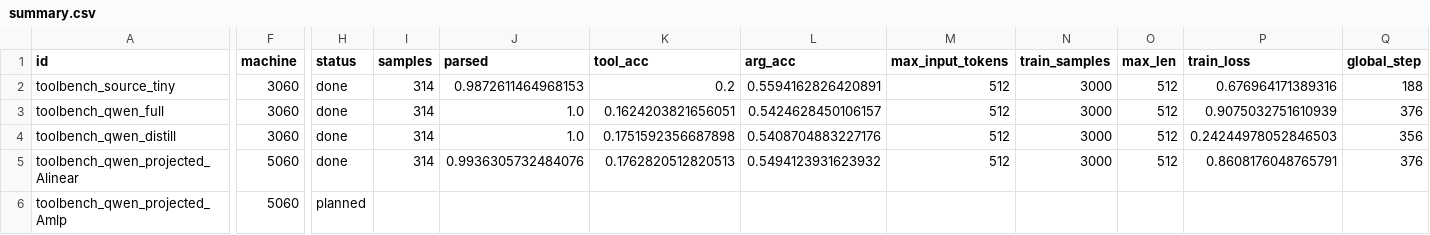
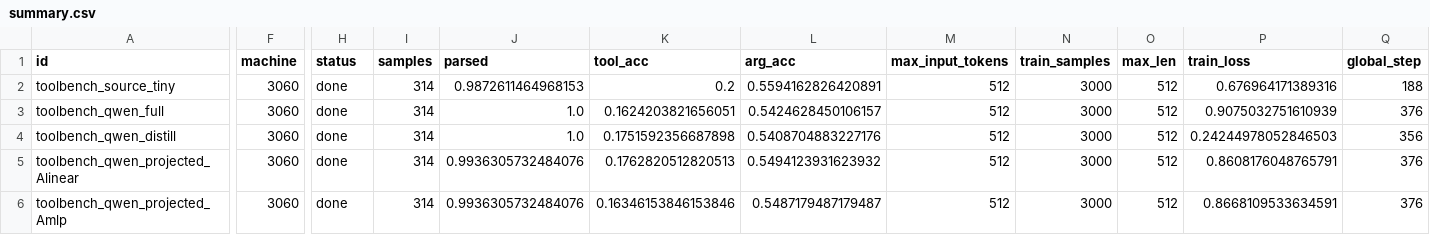
Before and after one commit to Possibility-X/transferable-tool-adapter, a CSV file: results/merged/summary.csv, drawn as a sheet; only a part is shown, gaps mark what is left out; the diff covers the shown part only; the diff names each change by its address in the sheet, - before the commit and + after, or states it on an @@ line.

```diff
--- a/results/merged/summary.csv
+++ b/results/merged/summary.csv
-F5:F6 (machine): 5060
+F5:F6 (machine): 3060
-H6 (status): planned
+H6 (status): done
-I6 (samples): (empty)
+I6 (samples): 314
-J6 (parsed): (empty)
+J6 (parsed): 0.9936305732484076
-K6 (tool_acc): (empty)
+K6 (tool_acc): 0.16346153846153846
-L6 (arg_acc): (empty)
+L6 (arg_acc): 0.5487179487179487
-M6 (max_input_tokens): (empty)
+M6 (max_input_tokens): 512
-N6 (train_samples): (empty)
+N6 (train_samples): 3000
-O6 (max_len): (empty)
+O6 (max_len): 512
-P6 (train_loss): (empty)
+P6 (train_loss): 0.8668109533634591
-Q6 (global_step): (empty)
+Q6 (global_step): 376
```
Also changed, not shown: 2 edited cells elsewhere in this file, 5 other files.
